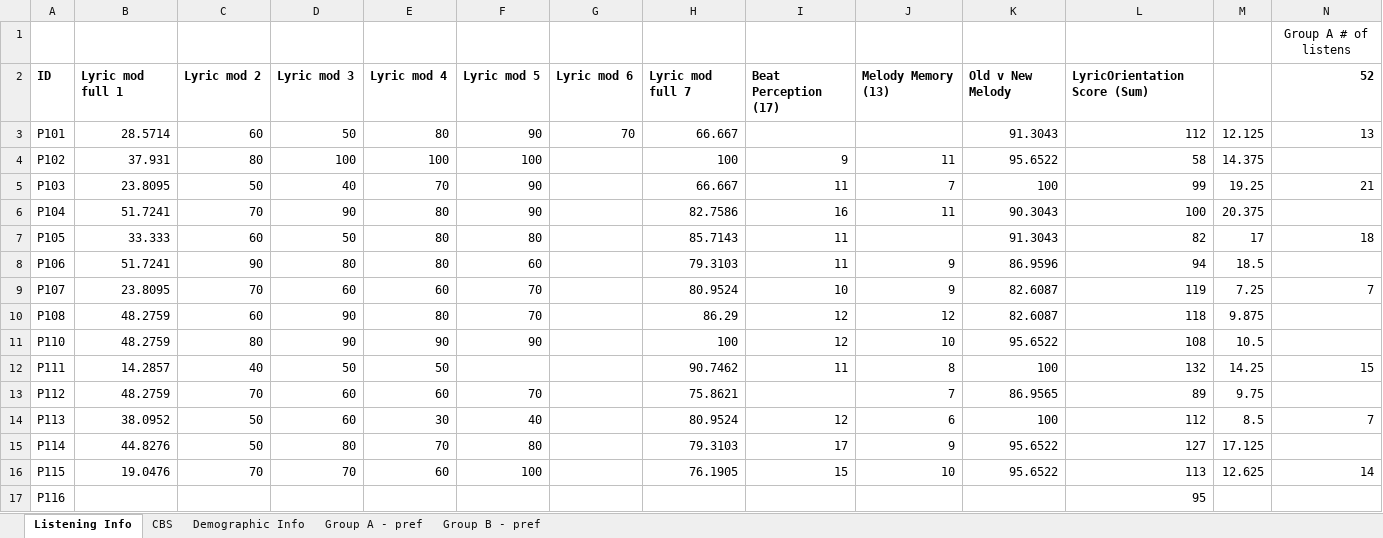
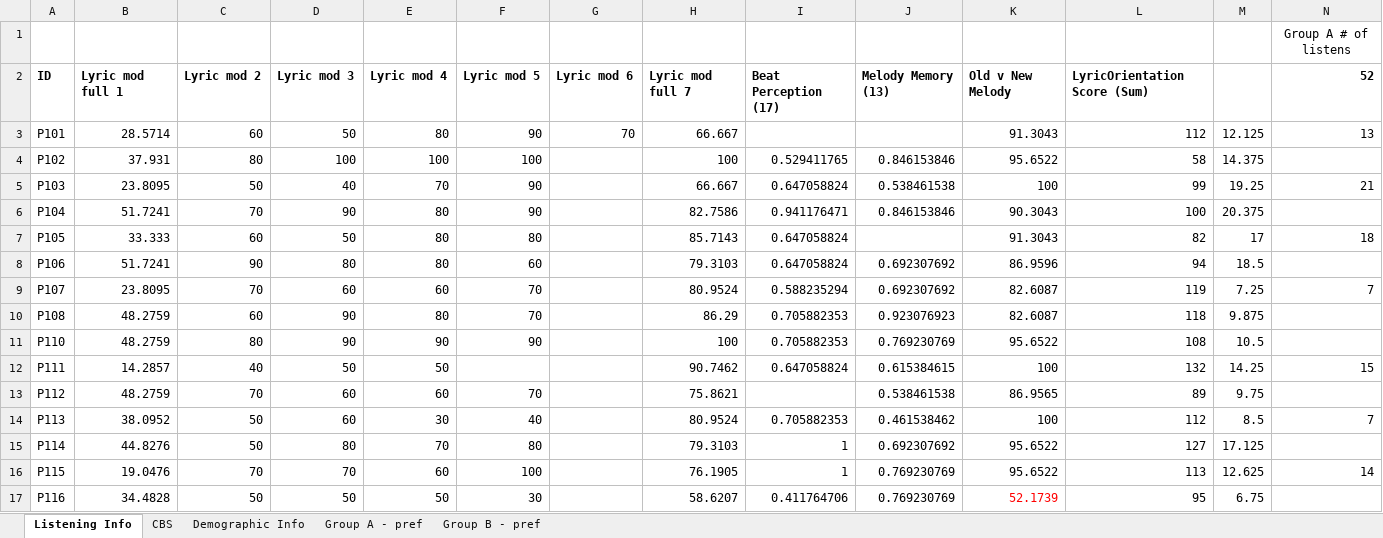
Before and after one commit to asternin/PhDProject, an Excel workbook: Music and Memory/BehaviouralResults/BehaviouralResults-AllParticipants.xlsx, sheet Listening Info, drawn as a sheet; only a part is shown; values as stored, in another font and other column widths than the file's, no borders; the diff covers the shown part only; the diff names each change by its address in the sheet, - before the commit and + after, or states it on an @@ line.

Commit message:
no message

```diff
--- a/Music and Memory/BehaviouralResults/BehaviouralResults-AllParticipants.xlsx (sheet Listening Info)
+++ b/Music and Memory/BehaviouralResults/BehaviouralResults-AllParticipants.xlsx (sheet Listening Info)
-I4: 9
+I4: 0.529411765
-J4: 11
+J4: 0.846153846
-I5: 11
+I5: 0.647058824
-J5: 7
+J5: 0.538461538
-I6: 16
+I6: 0.941176471
-J6: 11
+J6: 0.846153846
-I7:I8: 11
+I7:I8: 0.647058824
-J8:J9: 9
+J8:J9: 0.692307692
-I9: 10
+I9: 0.588235294
-I10:I11: 12
+I10:I11: 0.705882353
-J10: 12
+J10: 0.923076923
-J11: 10
+J11: 0.769230769
-I12: 11
+I12: 0.647058824
-J12: 8
+J12: 0.615384615
-J13: 7
+J13: 0.538461538
-I14: 12
+I14: 0.705882353
-J14: 6
+J14: 0.461538462
-I15: 17
+I15: 1
-J15: 9
+J15: 0.692307692
-I16: 15
+I16: 1
-J16: 10
+J16: 0.769230769
-B17: (empty)
+B17: 34.4828
-C17: (empty)
+C17: 50
-D17: (empty)
+D17: 50
-E17: (empty)
+E17: 50
-F17: (empty)
+F17: 30
-H17: (empty)
+H17: 58.6207
-I17: (empty)
+I17: 0.411764706
-J17: (empty)
+J17: 0.769230769
-K17: (empty)
+K17: 52.1739
-M17: (empty)
+M17: 6.75
```
Also changed, not shown: 1 added row, 1 removed row, 78 edited cells and cell formats elsewhere in this sheet.
